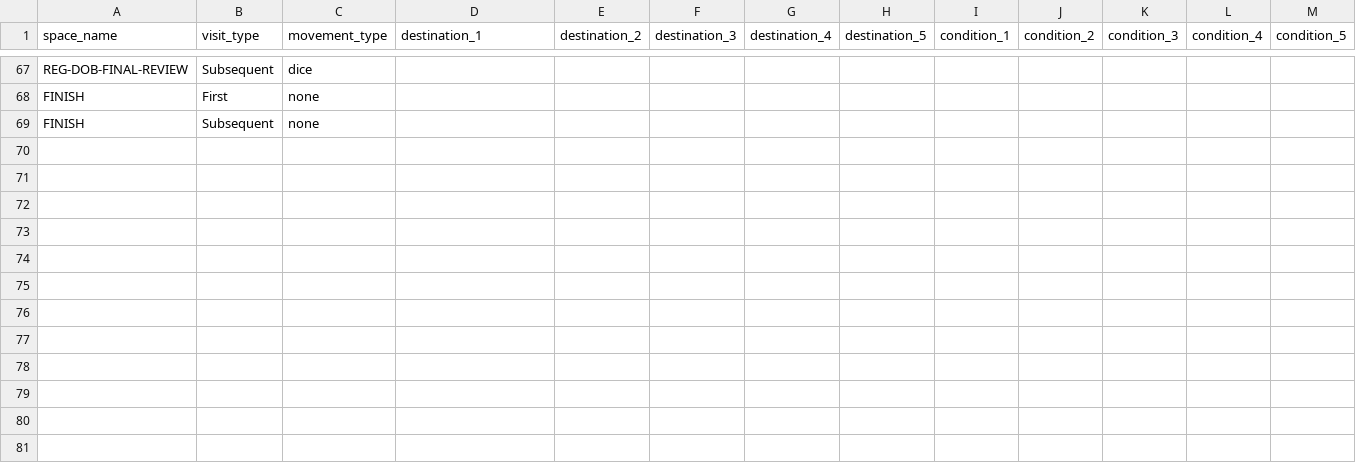
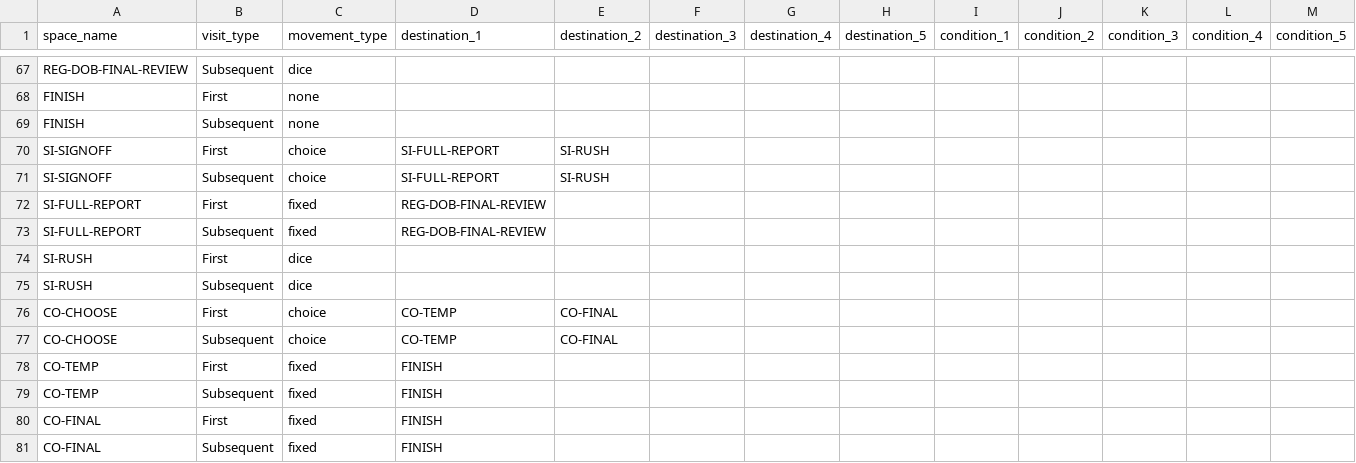
Before and after one commit to tomaszsb/Game_alpha, a CSV file: public/data/CLEAN_FILES/MOVEMENT.csv, drawn as a sheet; only a part is shown, gaps mark what is left out.

```diff
--- a/public/data/CLEAN_FILES/MOVEMENT.csv
+++ b/public/data/CLEAN_FILES/MOVEMENT.csv
@@ -69 +69,13 @@ FINISH,First,none,,,,,,,,,,
 FINISH,Subsequent,none,,,,,,,,,,
+SI-SIGNOFF,First,choice,SI-FULL-REPORT,SI-RUSH,,,,,,,,
+SI-SIGNOFF,Subsequent,choice,SI-FULL-REPORT,SI-RUSH,,,,,,,,
+SI-FULL-REPORT,First,fixed,REG-DOB-FINAL-REVIEW,,,,,,,,,
+SI-FULL-REPORT,Subsequent,fixed,REG-DOB-FINAL-REVIEW,,,,,,,,,
+SI-RUSH,First,dice,,,,,,,,,,
+SI-RUSH,Subsequent,dice,,,,,,,,,,
+CO-CHOOSE,First,choice,CO-TEMP,CO-FINAL,,,,,,,,
+CO-CHOOSE,Subsequent,choice,CO-TEMP,CO-FINAL,,,,,,,,
+CO-TEMP,First,fixed,FINISH,,,,,,,,,
+CO-TEMP,Subsequent,fixed,FINISH,,,,,,,,,
+CO-FINAL,First,fixed,FINISH,,,,,,,,,
+CO-FINAL,Subsequent,fixed,FINISH,,,,,,,,,
```
Also changed, not shown: public/data/CLEAN_FILES/ACTION_TOOLTIPS.csv, public/data/CLEAN_FILES/GAME_CONFIG.csv, 23 other files.
